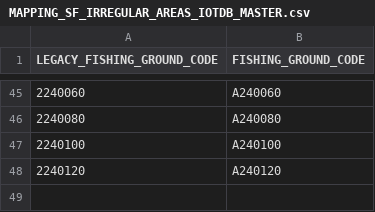
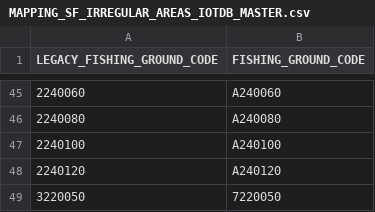
Before and after one commit to iotc-secretariat/iotc-sf-data-processing, a CSV file: inputs/mappings/MAPPING_SF_IRREGULAR_AREAS_IOTDB_MASTER.csv, drawn as a sheet; only a part is shown, gaps mark what is left out; the diff names each change by its address in the sheet, - before the commit and + after, or states it on an @@ line.

Commit message:
addition of area in mapping

```diff
--- a/inputs/mappings/MAPPING_SF_IRREGULAR_AREAS_IOTDB_MASTER.csv
+++ b/inputs/mappings/MAPPING_SF_IRREGULAR_AREAS_IOTDB_MASTER.csv
+row 49: 3220050 | 7220050
```
Also changed, not shown: 2 other files.
